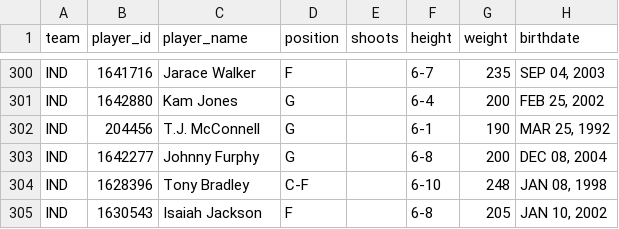
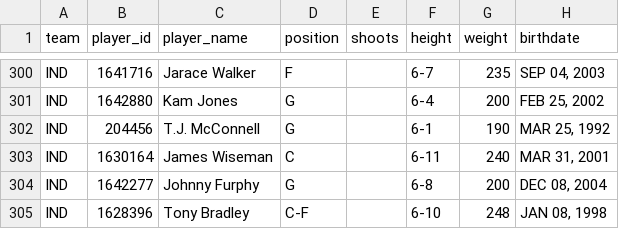
Before and after one commit to AdhiKalimuthu/bankroll-data, a CSV file: data/exports/nba_rosters.csv, drawn as a sheet; only a part is shown, gaps mark what is left out; the shorter side is filled out with more unchanged rows.

```diff
--- a/data/exports/nba_rosters.csv
+++ b/data/exports/nba_rosters.csv
@@ -302,2 +302,3 @@ IND,1642880,Kam Jones,G,,6-4,200,"FEB 25, 2002"
 IND,204456,T.J. McConnell,G,,6-1,190,"MAR 25, 1992"
+IND,1630164,James Wiseman,C,,6-11,240,"MAR 31, 2001"
 IND,1642277,Johnny Furphy,G,,6-8,200,"DEC 08, 2004"
```
Also changed, not shown: data/exports/nfl_rosters.csv, data/exports/nhl_rosters.csv, 1 other file.
